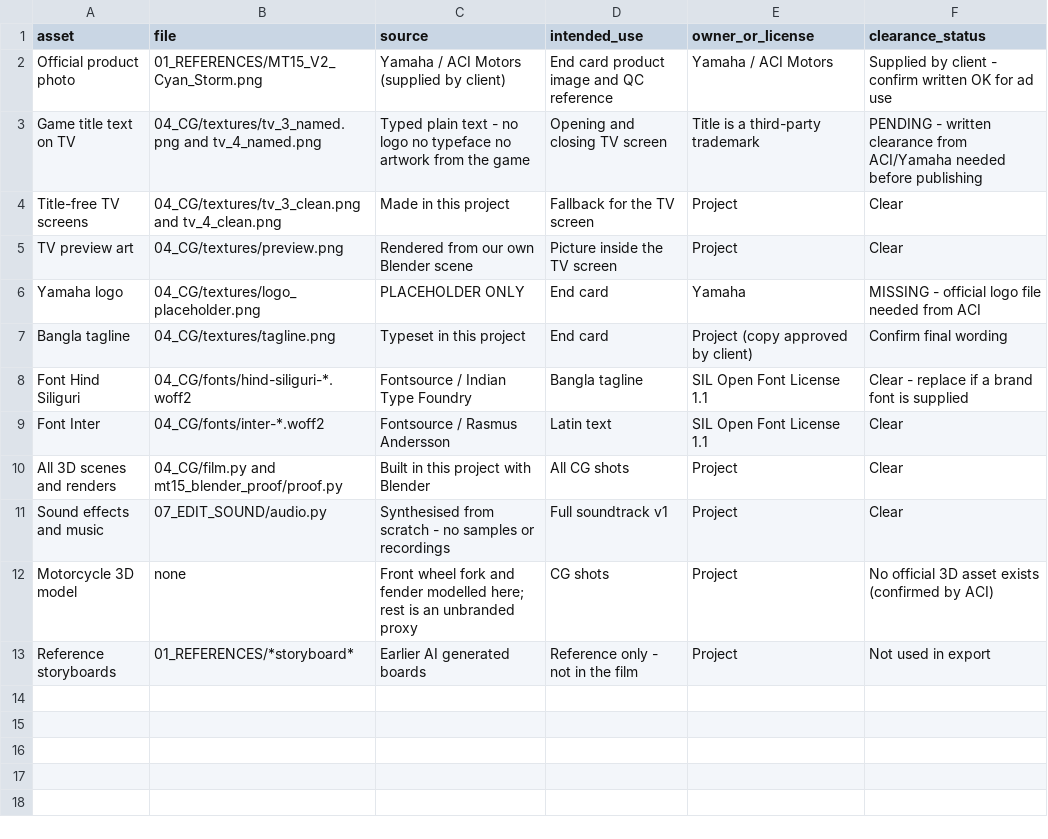
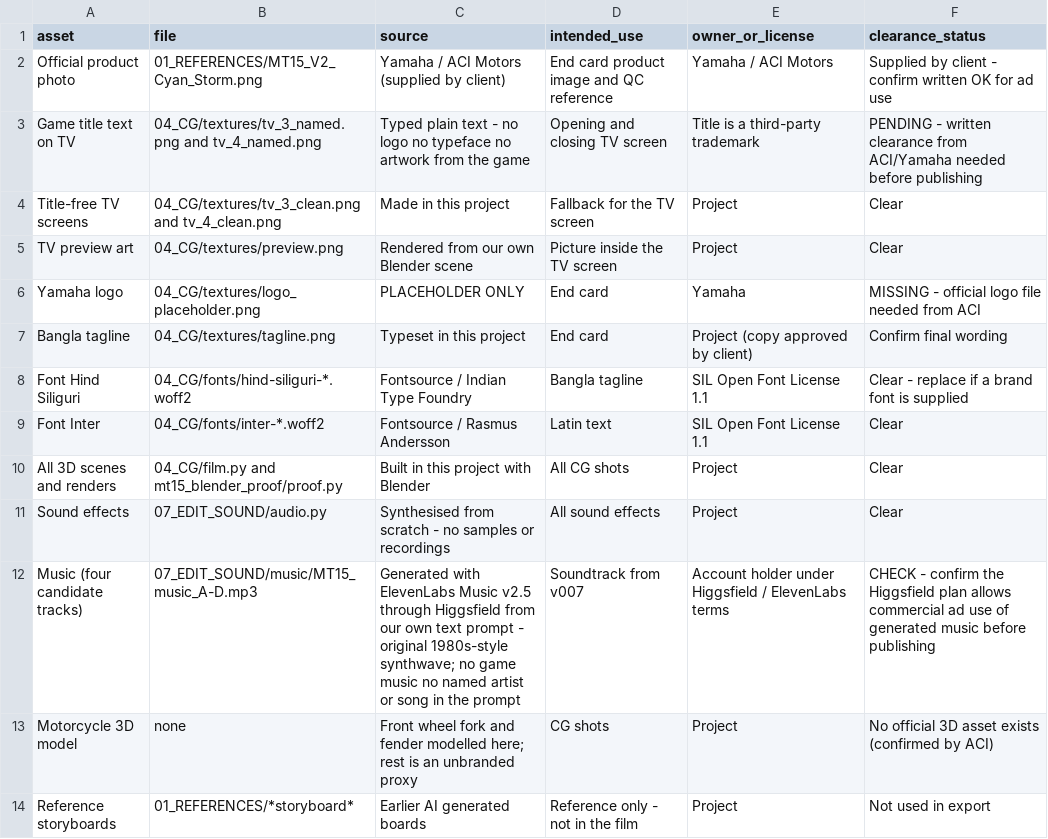
Before and after one commit to yamahaacimotors2-hub/Claude-Yamaha-Tasks, a CSV file: mt15_production/00_BRIEF/Rights_Sheet.csv, drawn as a sheet.

```diff
--- a/mt15_production/00_BRIEF/Rights_Sheet.csv
+++ b/mt15_production/00_BRIEF/Rights_Sheet.csv
@@ -10,3 +10,4 @@ Font Inter,04_CG/fonts/inter-*.woff2,Fontsource / Rasmus Andersson,Latin text,SI
 All 3D scenes and renders,04_CG/film.py and mt15_blender_proof/proof.py,Built in this project with Blender,All CG shots,Project,Clear
-Sound effects and music,07_EDIT_SOUND/audio.py,Synthesised from scratch - no samples or recordings,Full soundtrack v1,Project,Clear
+Sound effects,07_EDIT_SOUND/audio.py,Synthesised from scratch - no samples or recordings,All sound effects,Project,Clear
+Music (four candidate tracks),07_EDIT_SOUND/music/MT15_music_A-D.mp3,Generated with ElevenLabs Music v2.5 through Higgsfield from our own text prompt - original 1980s-style synthwave; no game music no named artist or song in the prompt,Soundtrack from v007,Account holder under Higgsfield / ElevenLabs terms,CHECK - confirm the Higgsfield plan allows commercial ad use of generated music before publishing
 Motorcycle 3D model,none,Front wheel fork and fender modelled here; rest is an unbranded proxy,CG shots,Project,No official 3D asset exists (confirmed by ACI)
```
Also changed, not shown: mt15_production/00_BRIEF/Shot_Tracker.csv, mt15_production/03_ANIMATIC/Frame_Index.csv, 28 other files.
